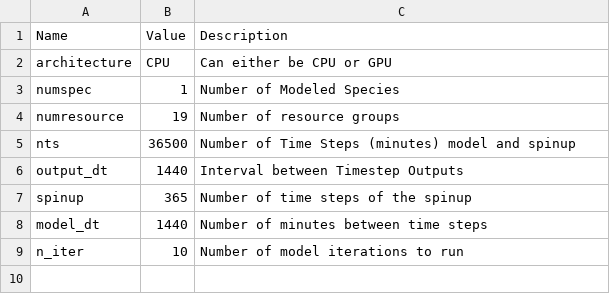
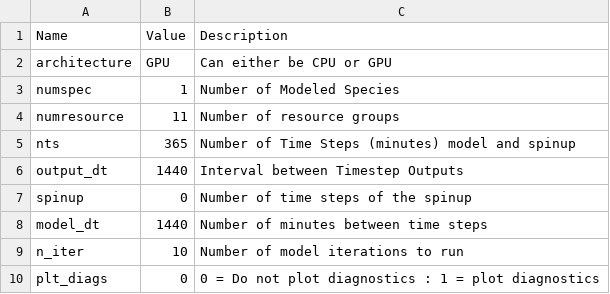
Before and after one commit to mattwoodstock/SwimmingIndividuals, a CSV file: inputs/params.csv, drawn as a sheet.

```diff
--- a/inputs/params.csv
+++ b/inputs/params.csv
@@ -1,9 +1,10 @@
 Name,Value,Description
-architecture,CPU,Can either be CPU or GPU
+architecture,GPU,Can either be CPU or GPU
 numspec,1,Number of Modeled Species
-numresource,19,Number of resource groups
-nts,36500,Number of Time Steps (minutes) model and spinup
+numresource,11,Number of resource groups
+nts,365,Number of Time Steps (minutes) model and spinup
 output_dt,1440,Interval between Timestep Outputs
-spinup,365,Number of time steps of the spinup
+spinup,0,Number of time steps of the spinup
 model_dt,1440,Number of minutes between time steps
 n_iter,10,Number of model iterations to run
+plt_diags,0,0 = Do not plot diagnostics : 1 = plot diagnostics
```
Also changed, not shown: inputs/envi_pref.csv, inputs/fishery.csv, 9 other files.
